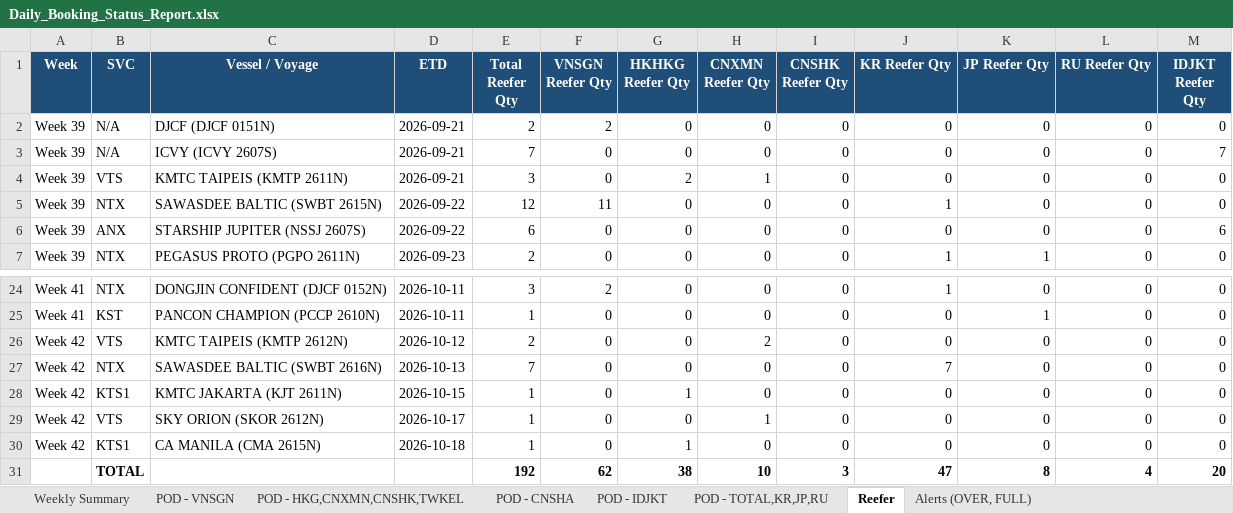
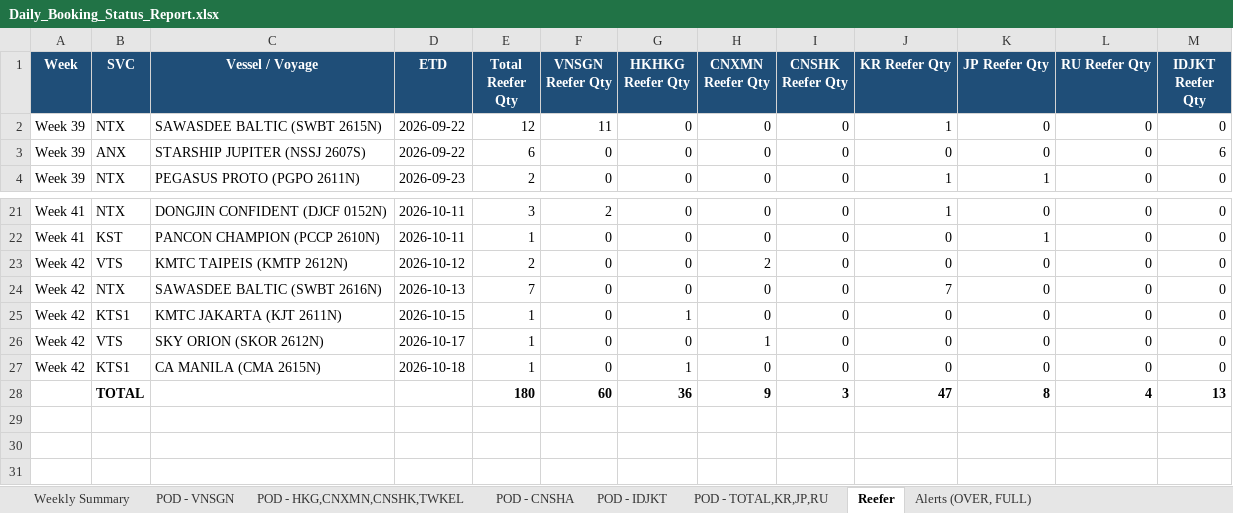
Before and after one commit to NarisaraM/daily-booking-bsa-dashboard, an Excel workbook: Daily_Booking_Status_Report.xlsx, sheet Reefer, drawn as a sheet; only a part is shown, gaps mark what is left out; values as stored, in another font and other column widths than the file's, no borders; removed rows and columns are numbered as before the commit, all else as after; the diff names each change by its address in the sheet, - before the commit and + after, or states it on an @@ line.

```diff
--- a/Daily_Booking_Status_Report.xlsx (sheet Reefer)
+++ b/Daily_Booking_Status_Report.xlsx (sheet Reefer)
-row 2: Week 39 | N/A | DJCF (DJCF 0151N) | 2026-09-21 | 2 | 2 | 0 | 0 | 0 | 0 | 0 | 0 | 0
-row 3: Week 39 | N/A | ICVY (ICVY 2607S) | 2026-09-21 | 7 | 0 | 0 | 0 | 0 | 0 | 0 | 0 | 7
-row 4: Week 39 | VTS | KMTC TAIPEIS (KMTP 2611N) | 2026-09-21 | 3 | 0 | 2 | 1 | 0 | 0 | 0 | 0 | 0
-E28 (Total Reefer Qty): 192
+E28 (Total Reefer Qty): 180
-F28 (VNSGN Reefer Qty): 62
+F28 (VNSGN Reefer Qty): 60
-G28 (HKHKG Reefer Qty): 38
+G28 (HKHKG Reefer Qty): 36
-H28 (CNXMN Reefer Qty): 10
+H28 (CNXMN Reefer Qty): 9
-M28 (IDJKT Reefer Qty): 20
+M28 (IDJKT Reefer Qty): 13
```
Also changed, not shown: sheet POD - TOTAL,KR,JP,RU, sheet POD - HKG,CNXMN,CNSHK,TWKEL, sheet Weekly Summary, sheet POD - IDJKT, sheet POD - VNSGN, 3 other files.
